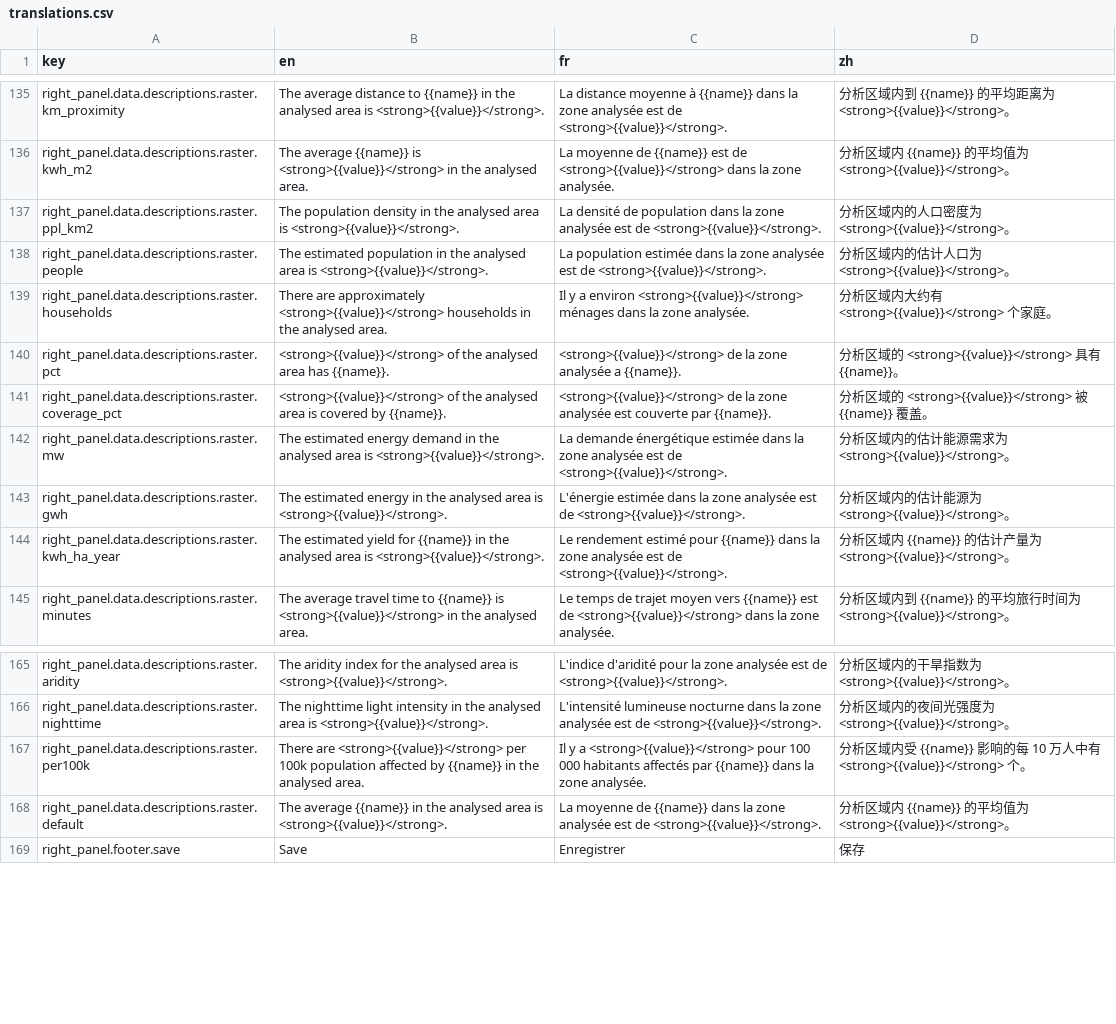
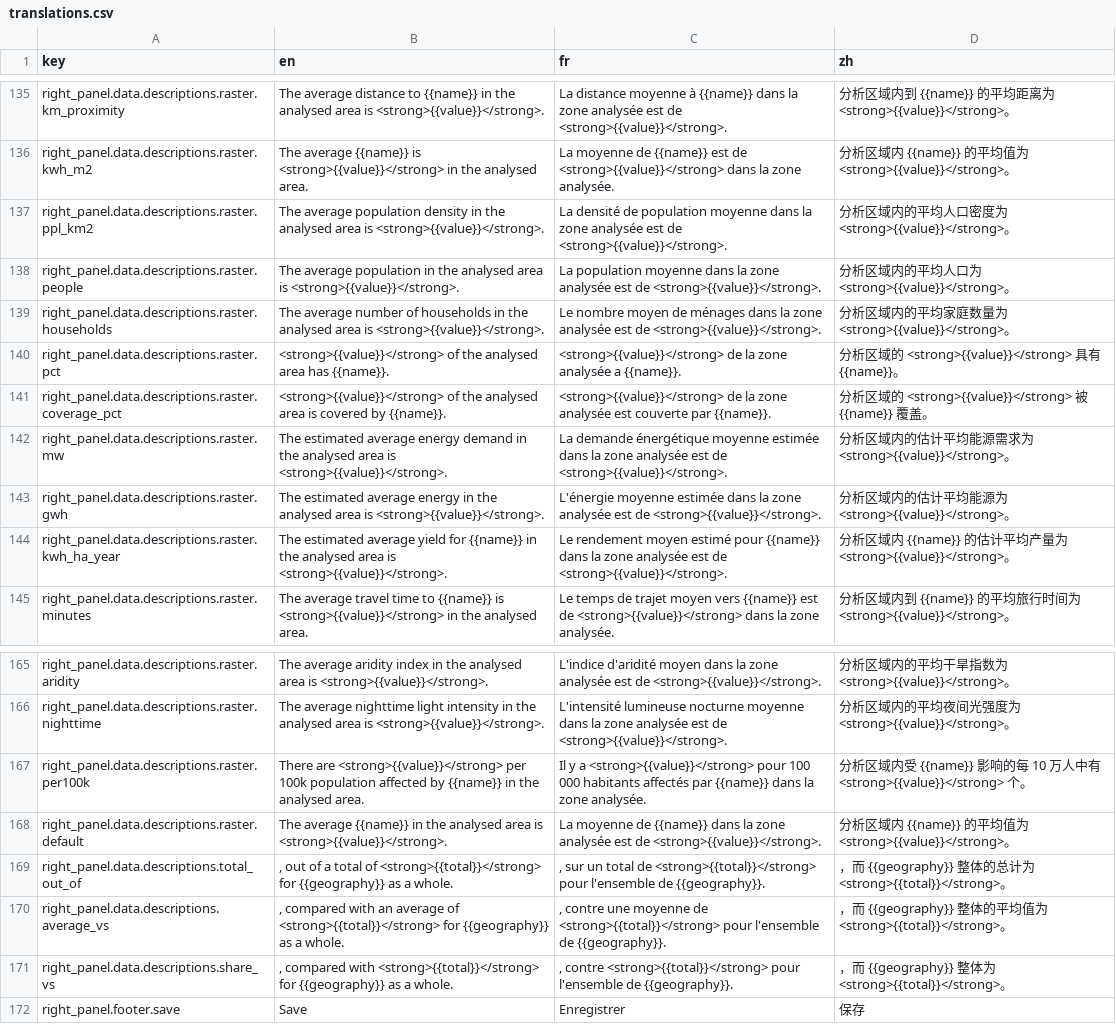
Before and after one commit to energyaccessexplorer/tool, a CSV file: locales/translations.csv, drawn as a sheet; only a part is shown, gaps mark what is left out; the diff covers the shown part only; the diff names each change by its address in the sheet, - before the commit and + after, or states it on an @@ line.

Commit message:
Show each Data card's whole-geography figure beside the analysed-area one [EAE-514] [Tests EAE-514] (#121)
The Data cards report the value inside the analysis mask, so a card whose numbers
other layers constrain reads as a property of the area ("The Relative Wealth
Index for the analysed area is -0.23") and a reader cannot tell whether the
figure covers the analysed area or the layer as a whole. Each card now carries
the whole-geography figure too, named:

  The total tomato all production in the analysed area is 1,113 tons, out of a
  total of 32,446 tons for Uganda as a whole.

  The average Relative Wealth Index in the analysed area is -0.02 RWI, compared
  with an average of -0.23 RWI for Uganda as a whole.

The clause appears only when another layer can have narrowed the area (more than
one active layer) and only when the two figures differ as displayed. A single
layer's slice is the geography's figure as far as the reader is concerned, and
the ticket asks for one value there: one tomato layer alone reports 32,195 tons
against the geography's 32,446 because the lone dataset's mask still drops the
analysis's own bottom index band (has_priority_score), not because another layer
constrained it.

describe_spec() now returns the i18n key and its statistic family (total /
average / share / none) from the same tables that already chose the sentence, so
the clause's wording follows the unit tables automatically; describe() takes the
whole-geography figure and replaces the sentence's full stop with the clause's
comma. The 18 raster.* rows that never said "average" (rwi, aridity, ppl_km2,
... now do, since the analysed-area figure is a mean over the area's cells.
right_panel.data.descriptions.{total_out_of,average_vs,share_vs} are new.

graphs() computes the whole-geography aggregate once and hands it to
summary_analyse() -- which used to derive the very same aggregate for itself --
and to the Data tab, so comparing the two figures costs no extra pass. The atom
stores both aggregates in a single update, so the pair cannot drift.

Also one word in a timeline-view.ts comment, so bin/lint-ts (a \bany\b grep)
stops failing the build on it.

---------

Co-authored-by: sandbox <sb@macario.fastmail.com>
Co-authored-by: Maca (SB) <sandbox@macario.fastmail.com>

```diff
--- a/locales/translations.csv
+++ b/locales/translations.csv
-B137 (en): The population density…
+B137 (en): The average population density…
-C137 (fr): …de population dans la…
+C137 (fr): …de population moyenne dans la…
-D137 (zh): 分析区域内的人口密度为 <strong>{{value}}</strong>。
+D137 (zh): 分析区域内的平均人口密度为 <strong>{{value}}</strong>。
-B138 (en): The estimated population in…
+B138 (en): The average population in…
-C138 (fr): La population estimée dans la…
+C138 (fr): La population moyenne dans la…
-D138 (zh): 分析区域内的估计人口为 <strong>{{value}}</strong>。
+D138 (zh): 分析区域内的平均人口为 <strong>{{value}}</strong>。
-B139 (en): There are approximately <strong>{{value}}</strong> households in the analysed area.
+B139 (en): The average number of households in the analysed area is <strong>{{value}}</strong>.
-C139 (fr): Il y a environ <strong>{{value}}</strong> ménages dans la zone analysée.
+C139 (fr): Le nombre moyen de ménages dans la zone analysée est de <strong>{{value}}</strong>.
-D139 (zh): 分析区域内大约有 <strong>{{value}}</strong> 个家庭。
+D139 (zh): 分析区域内的平均家庭数量为 <strong>{{value}}</strong>。
-B142 (en): The estimated energy demand…
+B142 (en): The estimated average energy demand…
-C142 (fr): …demande énergétique estimée dans…
+C142 (fr): …demande énergétique moyenne estimée dans…
-D142 (zh): 分析区域内的估计能源需求为 <strong>{{value}}</strong>。
+D142 (zh): 分析区域内的估计平均能源需求为 <strong>{{value}}</strong>。
-B143 (en): The estimated energy in…
+B143 (en): The estimated average energy in…
-C143 (fr): L'énergie estimée dans…
+C143 (fr): L'énergie moyenne estimée dans…
-D143 (zh): 分析区域内的估计能源为 <strong>{{value}}</strong>。
+D143 (zh): 分析区域内的估计平均能源为 <strong>{{value}}</strong>。
-B144 (en): The estimated yield for…
+B144 (en): The estimated average yield for…
-C144 (fr): Le rendement estimé pour…
+C144 (fr): Le rendement moyen estimé pour…
-D144 (zh): …估计产量…
+D144 (zh): …估计平均产量…
-B165 (en): The aridity index for the analysed…
+B165 (en): The average aridity index in the analysed…
-C165 (fr): L'indice d'aridité pour la zone…
+C165 (fr): L'indice d'aridité moyen dans la zone…
-D165 (zh): 分析区域内的干旱指数为 <strong>{{value}}</strong>。
+D165 (zh): 分析区域内的平均干旱指数为 <strong>{{value}}</strong>。
-B166 (en): The nighttime light…
+B166 (en): The average nighttime light…
-C166 (fr): …lumineuse nocturne dans la…
+C166 (fr): …lumineuse nocturne moyenne dans la…
-D166 (zh): 分析区域内的夜间光强度为 <strong>{{value}}</strong>。
+D166 (zh): 分析区域内的平均夜间光强度为 <strong>{{value}}</strong>。
+row 169: right_panel.data.descriptions.total_out_of | , out of a total of <strong>{{total}}</strong> for {{geography}} as a whole. | , sur un total de <strong>{{total}}</strong> pour l'ensemble de {{geography}}. | ，而 {{geography}} 整体的总计为 <strong>{{total}}</strong>。
+row 170: right_panel.data.descriptions.average_vs | , compared with an average of <strong>{{total}}</strong> for {{geography}} as a whole. | , contre une moyenne de <strong>{{total}}</strong> pour l'ensemble de {{geography}}. | ，而 {{geography}} 整体的平均值为 <strong>{{total}}</strong>。
+row 171: right_panel.data.descriptions.share_vs | , compared with <strong>{{total}}</strong> for {{geography}} as a whole. | , contre <strong>{{total}}</strong> pour l'ensemble de {{geography}}. | ，而 {{geography}} 整体为 <strong>{{total}}</strong>。
```
Also changed, not shown: 30 edited cells elsewhere in this file, 7 other files.
